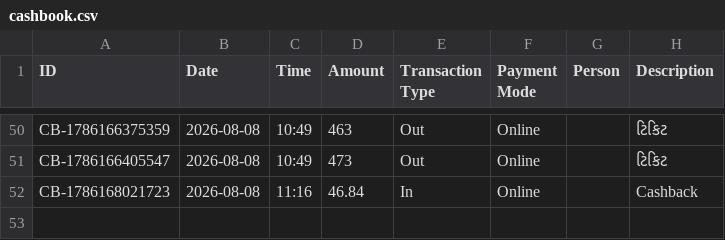
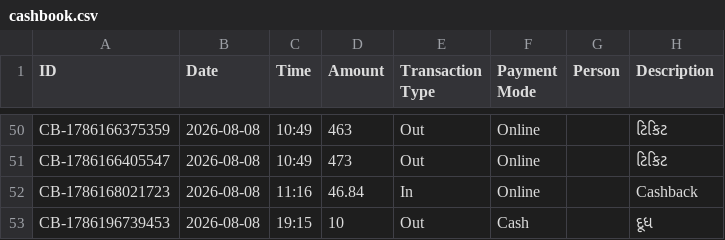
Before and after one commit to Jenil3797/personal-dashboard, a CSV file: cashbook.csv, drawn as a sheet; only a part is shown, gaps mark what is left out.

Commit message:
Add cashbook entry: ₹10 Out

```diff
--- a/cashbook.csv
+++ b/cashbook.csv
@@ -52 +52,2 @@ CB-1786166405547,2026-08-08,10:49,473,Out,Online,,ટિકિટ
 CB-1786168021723,2026-08-08,11:16,46.84,In,Online,,Cashback
+CB-1786196739453,2026-08-08,19:15,10,Out,Cash,,દૂધ
```
